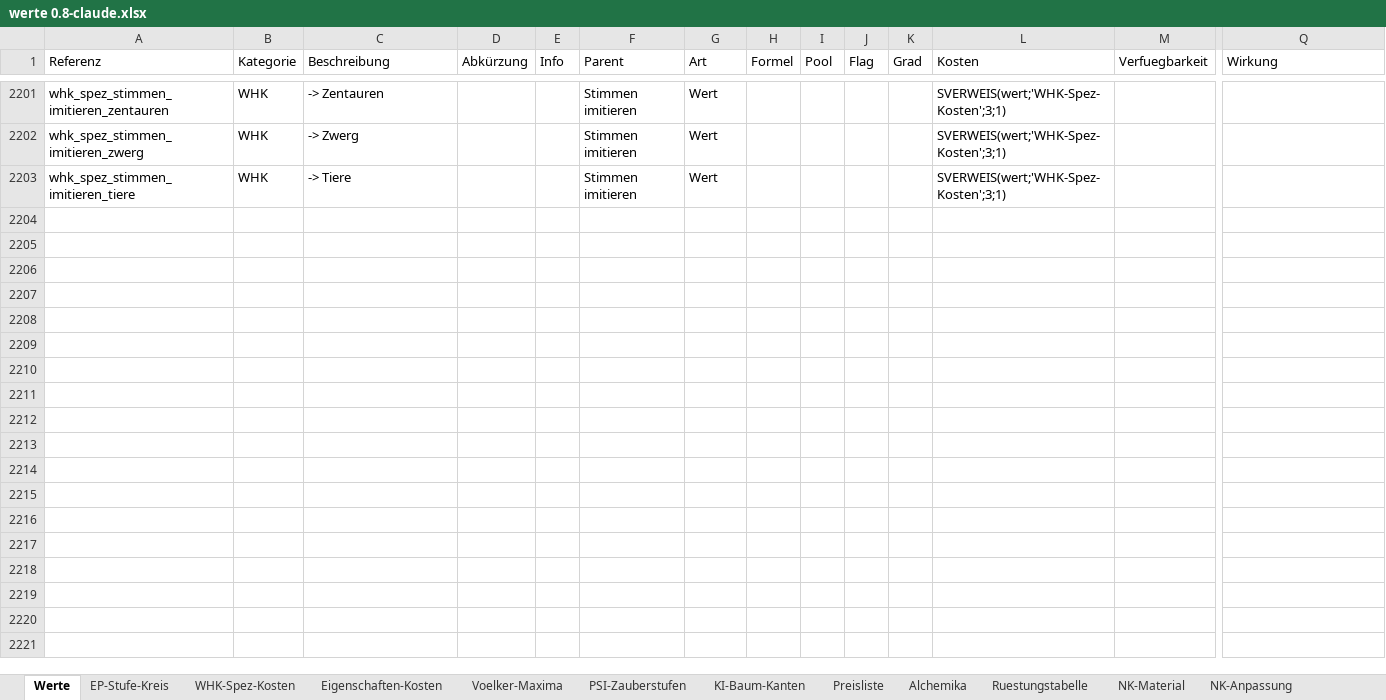
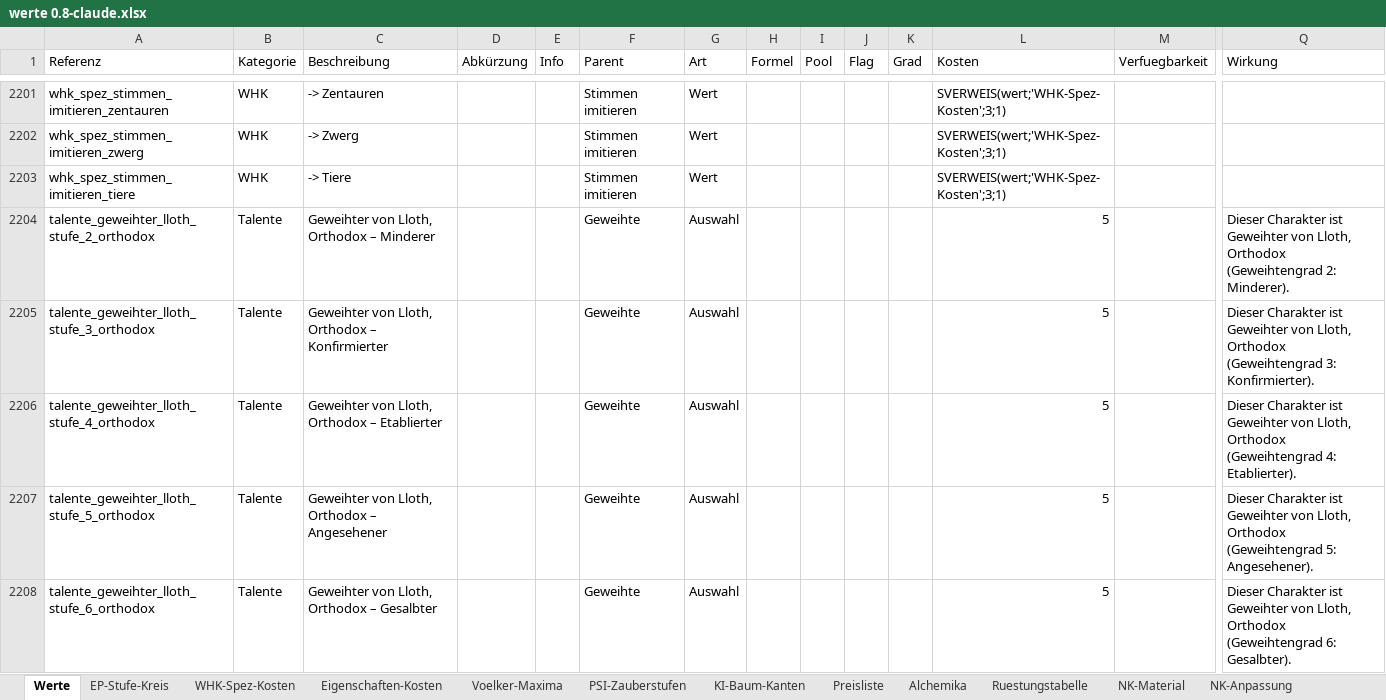
Before and after one commit to njebich/nasus, an Excel workbook: werte 0.8-claude.xlsx, sheet Werte, drawn as a sheet; only a part is shown, gaps mark what is left out; values as stored, in another font and other column widths than the file's, no borders; conditional formats not drawn; rows hold the shown columns only; the diff covers the shown part only; the diff names each change by its address in the sheet, - before the commit and + after, or states it on an @@ line.

Commit message:
Geweihte: Geweihter-Talent zur 7-Stufenkette ausbauen + Gute-Wunder-Talente
Die 5 flachen Geweihter-Gate-Talente werden zu Stufe 1 einer religionsweiten
7-Stufen-Kette (Grad 1-7, je 5 TaP statt bisher 1 TaP fuer nur Grad 1), ueber
den bestehenden Stufenketten-Mechanismus (engine/talenteStufenKette.ts, gleiches
Muster wie Magus-Schulen) - Vorstufen-Hardblock und Kaskaden-Entfernung kommen
dadurch kostenlos mit. getGeweihtenGrad() liest jetzt die hoechste gekaufte
Stufe statt fix Grad 1. Religions-Exklusivitaet in characterMutations.ts jetzt
familienbasiert statt exact-referenz-basiert, sonst wuerde Stufe 2 die fuer sie
noetige Stufe 1 wieder loeschen.

Neues Talent "Gute Wunder" (Stufe 1/2, 15/20 TaP, gleiches Muster wie
Spruchgute/KI-Gute/PSI-Gute): ersetzt die Basis-Gute-Wunder-Probe (1) durch
Karma bzw. Karma+Aura, gedeckelt auf Normale:2, angehaengt als "/g<X>" an die
Probe-Zelle - nur wenn g>1 (Proben v2.0.md App-Anzeigeregel, dabei gleich in
Spruchmagie/KI/PSI nachgezogen, die diese Regel bisher nicht durchsetzten;
außerdem dort einheitlich auf kleines "g" normalisiert statt teils "G").

xlsx-Aenderungen ueber neue add_geweihte_stufen.py/add_gute_wunder_stufe2.py
(Excel-COM-Recalc + generate_data_ts.py, 0 Formelfehler).

```diff
--- a/werte 0.8-claude.xlsx (sheet Werte)
+++ b/werte 0.8-claude.xlsx (sheet Werte)
+row 2204: talente_geweihter_lloth_stufe_2_orthodox | Talente | Geweihter von Lloth, Orthodox – Minderer |  |  | Geweihte | Auswahl |  |  |  |  | 5 |  | Dieser Charakter ist Geweihter von Lloth, Orthodox (Geweihtengrad 2: Minderer).
+row 2205: talente_geweihter_lloth_stufe_3_orthodox | Talente | Geweihter von Lloth, Orthodox – Konfirmierter |  |  | Geweihte | Auswahl |  |  |  |  | 5 |  | Dieser Charakter ist Geweihter von Lloth, Orthodox (Geweihtengrad 3: Konfirmierter).
+row 2206: talente_geweihter_lloth_stufe_4_orthodox | Talente | Geweihter von Lloth, Orthodox – Etablierter |  |  | Geweihte | Auswahl |  |  |  |  | 5 |  | Dieser Charakter ist Geweihter von Lloth, Orthodox (Geweihtengrad 4: Etablierter).
+row 2207: talente_geweihter_lloth_stufe_5_orthodox | Talente | Geweihter von Lloth, Orthodox – Angesehener |  |  | Geweihte | Auswahl |  |  |  |  | 5 |  | Dieser Charakter ist Geweihter von Lloth, Orthodox (Geweihtengrad 5: Angesehener).
+row 2208: talente_geweihter_lloth_stufe_6_orthodox | Talente | Geweihter von Lloth, Orthodox – Gesalbter |  |  | Geweihte | Auswahl |  |  |  |  | 5 |  | Dieser Charakter ist Geweihter von Lloth, Orthodox (Geweihtengrad 6: Gesalbter).
```
Also changed, not shown: 27 added rows and 20 edited cells elsewhere in this sheet, sheet Entwickeln, 16 other files.
